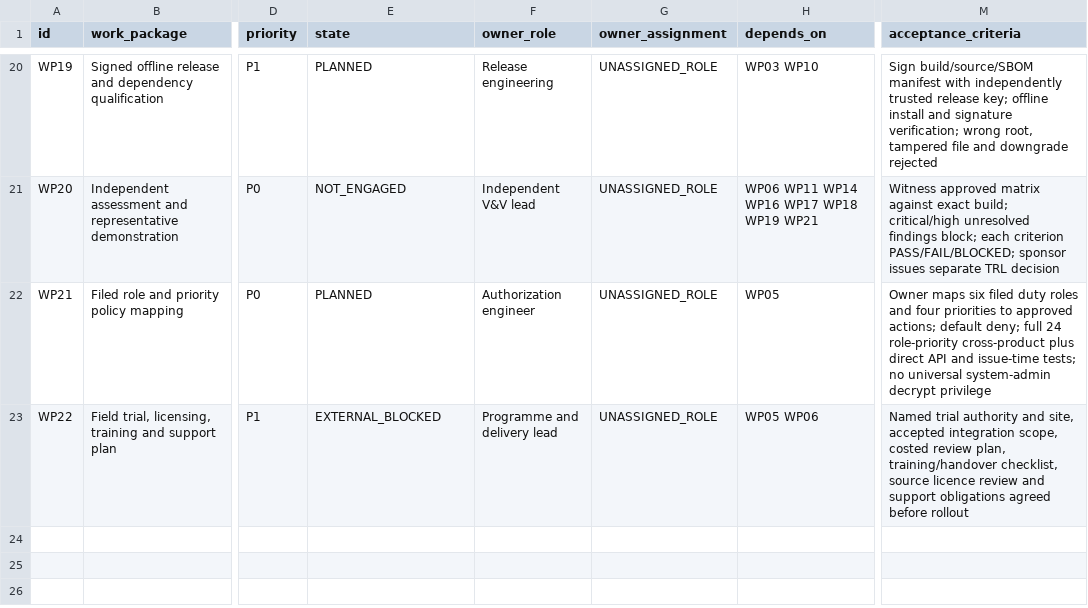
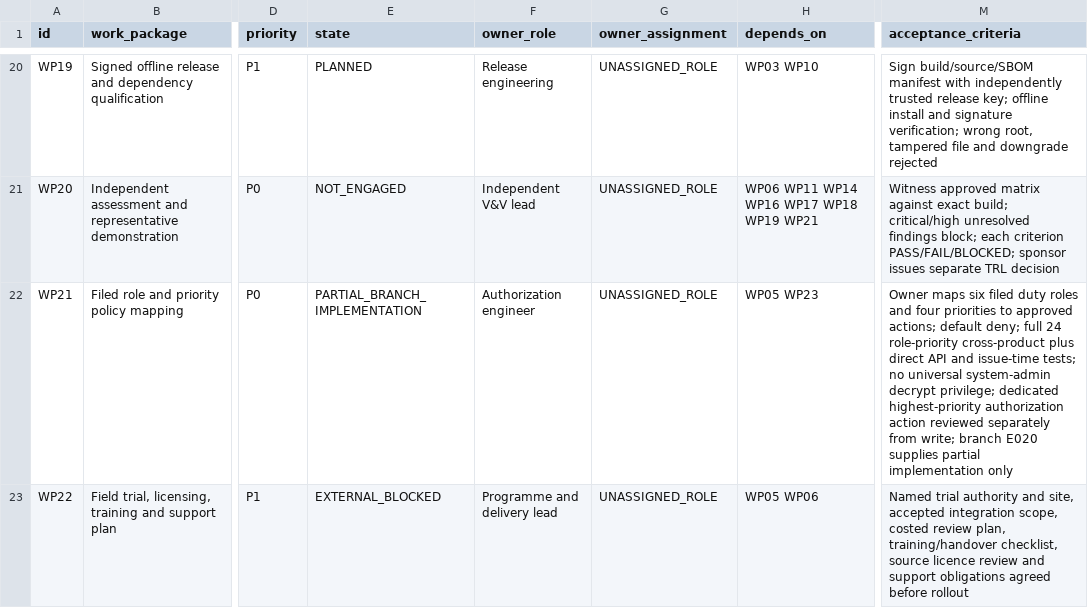
Before and after one commit to richardrich999888-rgb/SIEMPU, a CSV file: research/trl56/integration-backlog.csv, drawn as a sheet; only a part is shown, gaps mark what is left out; the diff covers the shown part only; the diff names each change by its address in the sheet, - before the commit and + after, or states it on an @@ line.

```diff
--- a/research/trl56/integration-backlog.csv
+++ b/research/trl56/integration-backlog.csv
-E22 (state): PLANNED
+E22 (state): PARTIAL_BRANCH_IMPLEMENTATION
-H22 (depends_on): WP05
+H22 (depends_on): WP05 WP23
-M22 (acceptance_criteria): …system-admin decrypt privilege
+M22 (acceptance_criteria): …system-admin decrypt privilege; dedicated highest-priority authorization action reviewed separately from write; branch E020 supplies partial implementation only
```
Also changed, not shown: 1 added row and 2 edited cells elsewhere in this file, research/trl56/proposal-claim-register.csv, research/trl56/requirement-traceability.csv, 14 other files.
